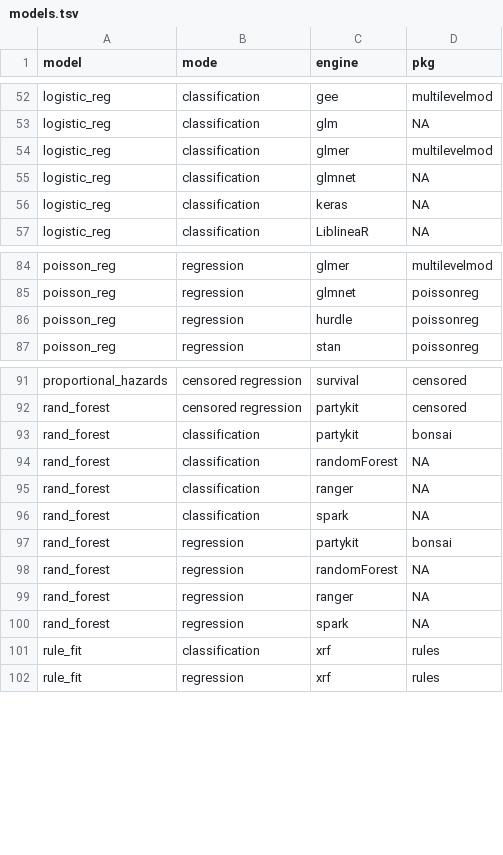
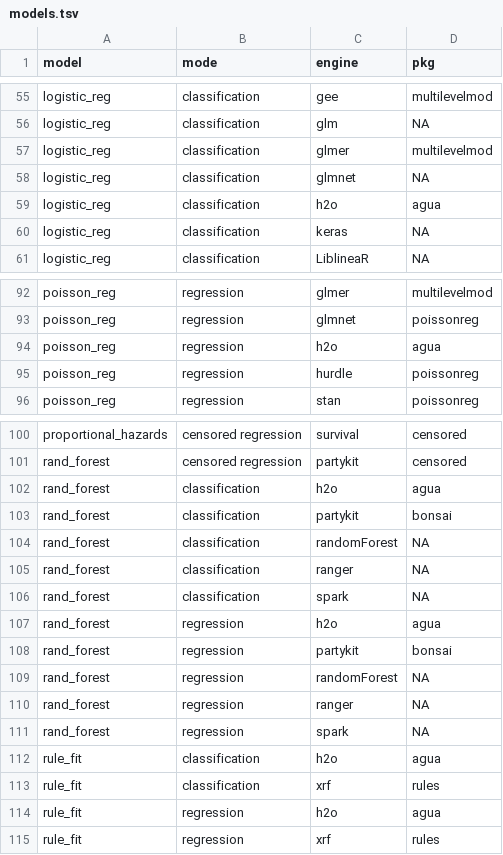
Before and after one commit to tidymodels/parsnip, a TSV file: inst/models.tsv, drawn as a sheet; only a part is shown, gaps mark what is left out; the diff covers the shown part only; the diff names each change by its address in the sheet, - before the commit and + after, or states it on an @@ line.

```diff
--- a/inst/models.tsv
+++ b/inst/models.tsv
+row 59: logistic_reg | classification | h2o | agua
+row 94: poisson_reg | regression | h2o | agua
+row 102: rand_forest | classification | h2o | agua
+row 107: rand_forest | regression | h2o | agua
+row 112: rule_fit | classification | h2o | agua
+row 114: rule_fit | regression | h2o | agua
```
Also changed, not shown: 7 added rows elsewhere in this file, 39 other files.
